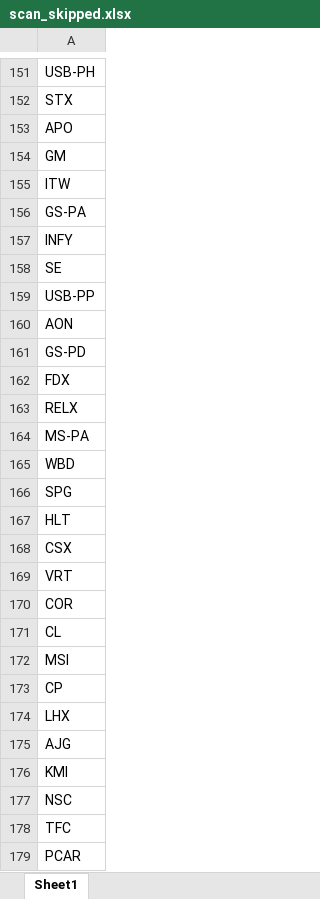
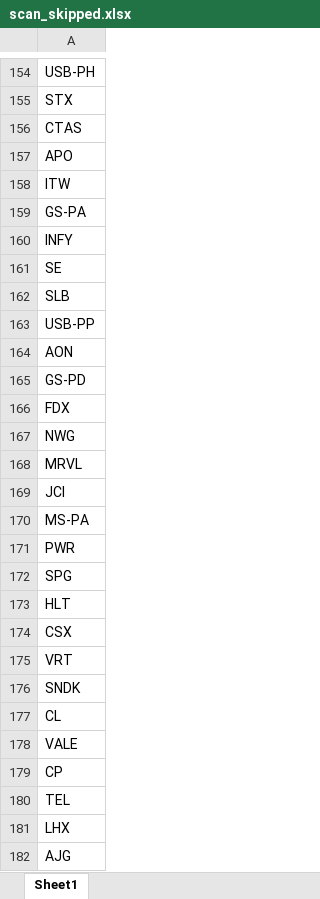
Before and after one commit to fbali10-ux/ABD_ikili_dip, an Excel workbook: scan_skipped.xlsx, sheet Sheet1, drawn as a sheet; only a part is shown, gaps mark what is left out; the shorter side is filled out with more unchanged rows; values as stored, in another font and other column widths than the file's, no borders; removed rows and columns are numbered as before the commit, all else as after; the diff covers the shown part only; the diff names each change by its address in the sheet, - before the commit and + after, or states it on an @@ line.

```diff
--- a/scan_skipped.xlsx (sheet Sheet1)
+++ b/scan_skipped.xlsx (sheet Sheet1)
+row 156: CTAS
-row 154: GM
+row 162: SLB
-A167: RELX
+A167: NWG
+row 168: MRVL
+row 169: JCI
-A171: WBD
+A171: PWR
-A176: COR
+A176: SNDK
-A178: MSI
+A178: VALE
+row 180: TEL
```
Also changed, not shown: 81 added rows, 80 removed rows and 15 edited cells elsewhere in this sheet, dip_yakalama_daily_120dip_rebound_sonuclar.xlsx, 1 other file.
